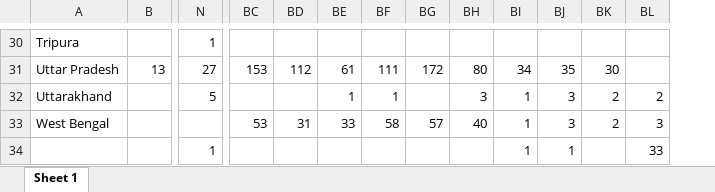
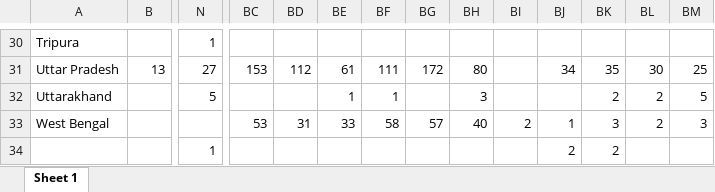
Before and after one commit to mrinal000/covid19_india_data, an Excel workbook: covid19_data/excel/state/ncov19state_wide.xlsx, sheet Sheet 1, drawn as a sheet; only a part is shown, gaps mark what is left out; values as stored, in another font and other column widths than the file's, no borders; removed rows and columns are numbered as before the commit, all else as after; rows hold the shown columns only; the diff covers the shown part only; the diff names each change by its address in the sheet, - before the commit and + after, or states it on an @@ line.

```diff
--- a/covid19_data/excel/state/ncov19state_wide.xlsx (sheet Sheet 1)
+++ b/covid19_data/excel/state/ncov19state_wide.xlsx (sheet Sheet 1)
+column BI, row 33: 2
-BM31: (empty)
+BM31: 25
-BJ32: 1
+BJ32: (empty)
-BK32: 3
+BK32: 2
-BM32: 2
+BM32: 5
-row 34:  |  | 1 |  |  |  |  |  |  | 1 | 1 |  | 33
+row 34:  |  | 1 |  |  |  |  |  |  |  | 2 | 2
```
Also changed, not shown: 12 edited cells elsewhere in this sheet, covid19_data/excel/national_timeseries/ncov19india_timeserise.xlsx, covid19_data/excel/state/ncov19state_long.xlsx, 8 other files.
